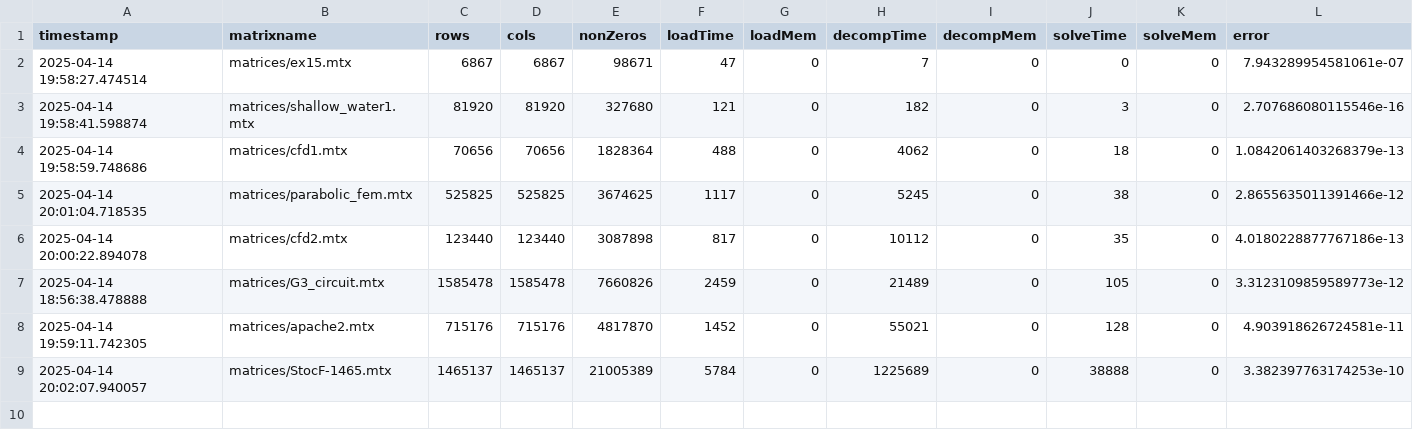
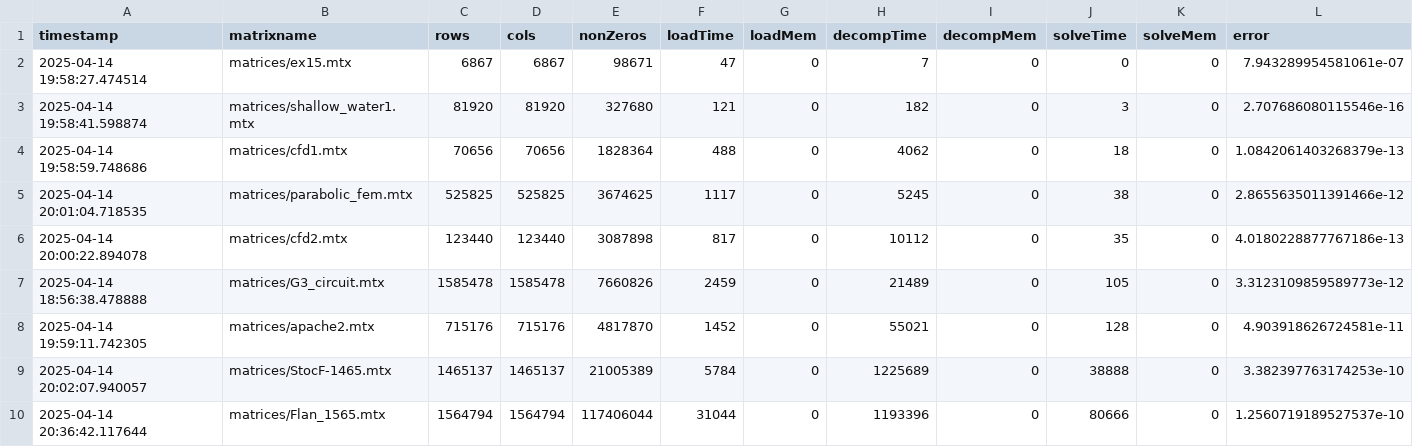
Before and after one commit to DamianoPellegrini/mcs-project, a CSV file: bench.csv, drawn as a sheet.

Commit message:
chore: last bench

```diff
--- a/bench.csv
+++ b/bench.csv
@@ -9 +9,2 @@ timestamp,matrixname,rows,cols,nonZeros,loadTime,loadMem,decompTime,decompMem,so
 2025-04-14 20:02:07.940057,matrices/StocF-1465.mtx,1465137,1465137,21005389,5784, 0,1225689, 0,38888, 0,3.382397763174253e-10
+2025-04-14 20:36:42.117644,matrices/Flan_1565.mtx,1564794,1564794,117406044,31044, 0,1193396, 0,80666, 0,1.2560719189527537e-10
```
